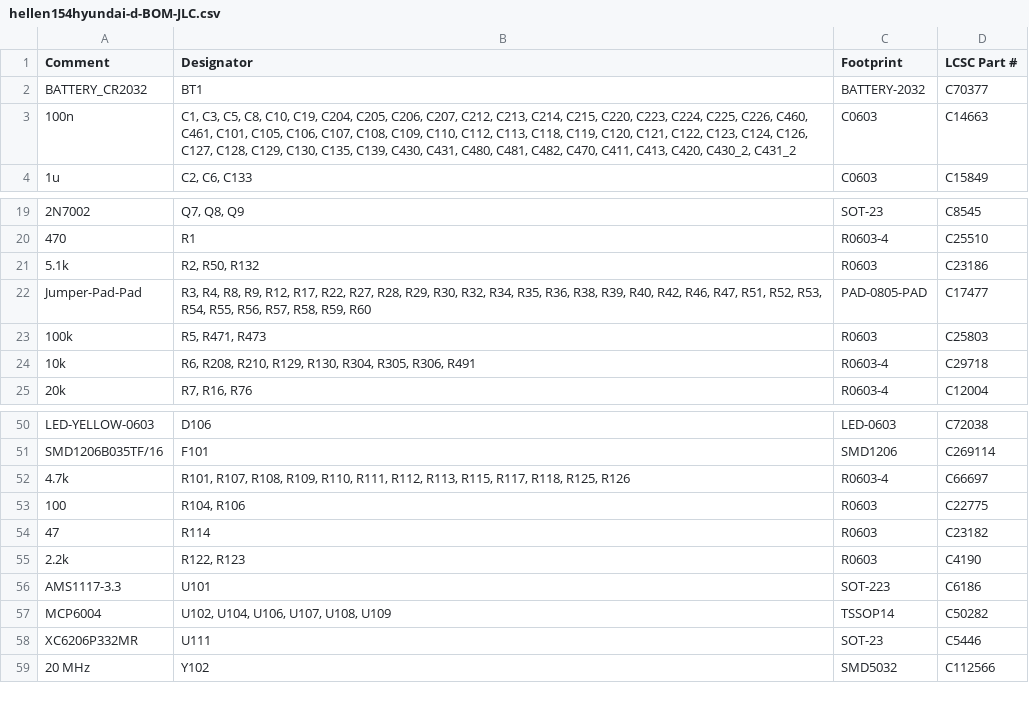
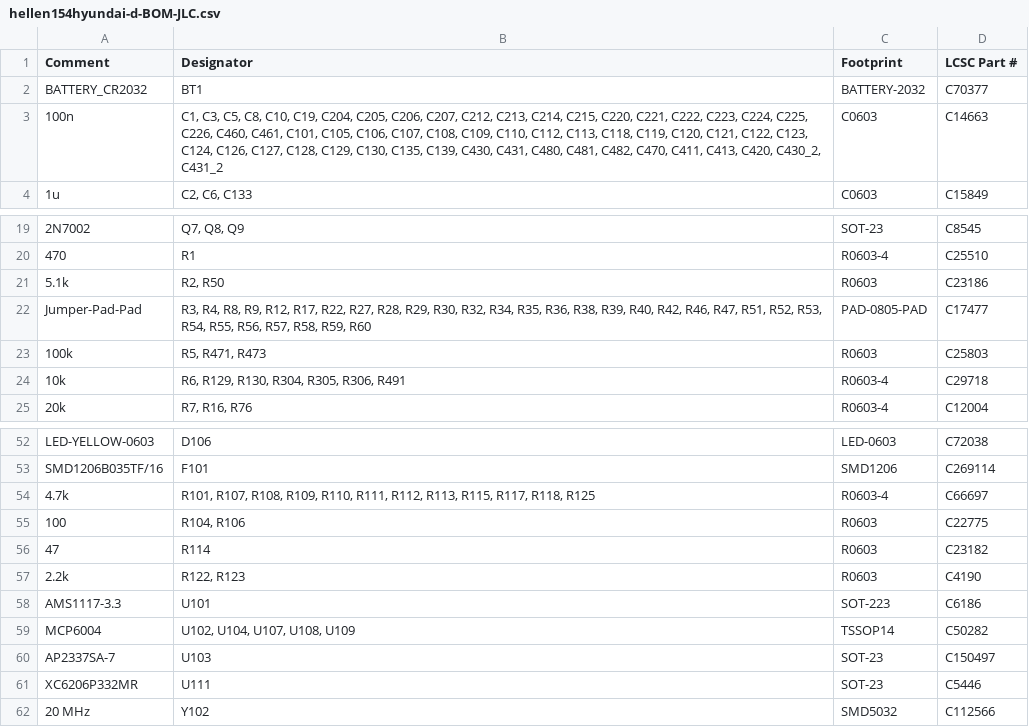
Before and after one commit to rusefi/hellen154hyundai, a CSV file: boards/hellen154hyundai-d/board/hellen154hyundai-d-BOM-JLC.csv, drawn as a sheet; only a part is shown, gaps mark what is left out; the diff covers the shown part only.

```diff
--- a/boards/hellen154hyundai-d/board/hellen154hyundai-d-BOM-JLC.csv
+++ b/boards/hellen154hyundai-d/board/hellen154hyundai-d-BOM-JLC.csv
@@ -2,3 +2,3 @@ Comment,Designator,Footprint,LCSC Part #
 "BATTERY_CR2032","BT1","BATTERY-2032","C70377"
-"100n","C1, C3, C5, C8, C10, C19, C204, C205, C206, C207, C212, C213, C214, C215, C220, C223, C224, C225, C226, C460, C461, C101, C105, C106, C107, C108, C109, C110, C112, C113, C118, C119, C120, C121, C122, C123, C124, C126, C127, C128, C129, C130, C135, C139, C430, C431, C480, C481, C482, C470, C411, C413, C420, C430_2, C431_2","C0603","C14663"
+"100n","C1, C3, C5, C8, C10, C19, C204, C205, C206, C207, C212, C213, C214, C215, C220, C221, C222, C223, C224, C225, C226, C460, C461, C101, C105, C106, C107, C108, C109, C110, C112, C113, C118, C119, C120, C121, C122, C123, C124, C126, C127, C128, C129, C130, C135, C139, C430, C431, C480, C481, C482, C470, C411, C413, C420, C430_2, C431_2","C0603","C14663"
 "1u","C2, C6, C133","C0603","C15849"
@@ -20,6 +20,6 @@ Comment,Designator,Footprint,LCSC Part #
 "470","R1","R0603-4","C25510"
-"5.1k","R2, R50, R132","R0603","C23186"
+"5.1k","R2, R50","R0603","C23186"
 "Jumper-Pad-Pad","R3, R4, R8, R9, R12, R17, R22, R27, R28, R29, R30, R32, R34, R35, R36, R38, R39, R40, R42, R46, R47, R51, R52, R53, R54, R55, R56, R57, R58, R59, R60","PAD-0805-PAD","C17477"
 "100k","R5, R471, R473","R0603","C25803"
-"10k","R6, R208, R210, R129, R130, R304, R305, R306, R491","R0603-4","C29718"
+"10k","R6, R129, R130, R304, R305, R306, R491","R0603-4","C29718"
 "20k","R7, R16, R76","R0603-4","C12004"
@@ -51,3 +53,3 @@ Comment,Designator,Footprint,LCSC Part #
 "SMD1206B035TF/16","F101","SMD1206","C269114"
-"4.7k","R101, R107, R108, R109, R110, R111, R112, R113, R115, R117, R118, R125, R126","R0603-4","C66697"
+"4.7k","R101, R107, R108, R109, R110, R111, R112, R113, R115, R117, R118, R125","R0603-4","C66697"
 "100","R104, R106","R0603","C22775"
@@ -56,3 +58,4 @@ Comment,Designator,Footprint,LCSC Part #
 "AMS1117-3.3","U101","SOT-223","C6186"
-"MCP6004","U102, U104, U106, U107, U108, U109","TSSOP14","C50282"
+"MCP6004","U102, U104, U107, U108, U109","TSSOP14","C50282"
+"AP2337SA-7","U103","SOT-23","C150497"
 "XC6206P332MR","U111","SOT-23","C5446"
```
Also changed, not shown: 9 added rows, 2 removed rows and 5 edited cells elsewhere in this file, boards/hellen154hyundai-d/board/misc/hellen154hyundai-d-BOM.csv, 3 other files.
